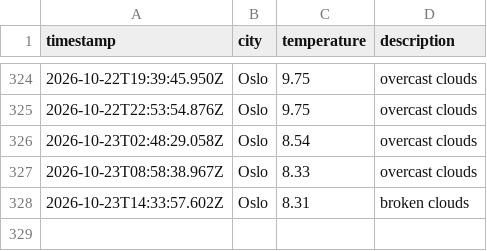
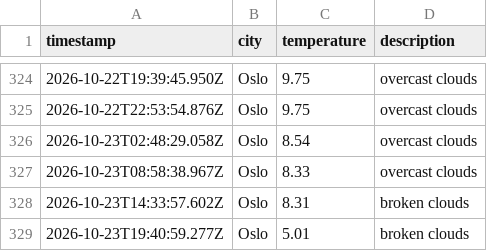
Before and after one commit to ZAshter/weather_data_ops, a CSV file: data/weather_log.csv, drawn as a sheet; only a part is shown, gaps mark what is left out.

```diff
--- a/data/weather_log.csv
+++ b/data/weather_log.csv
@@ -328 +328,2 @@ timestamp,city,temperature,description
 2026-10-23T14:33:57.602Z,Oslo,8.31,broken clouds
+2026-10-23T19:40:59.277Z,Oslo,5.01,broken clouds
```
Also changed, not shown: 1 other file.
